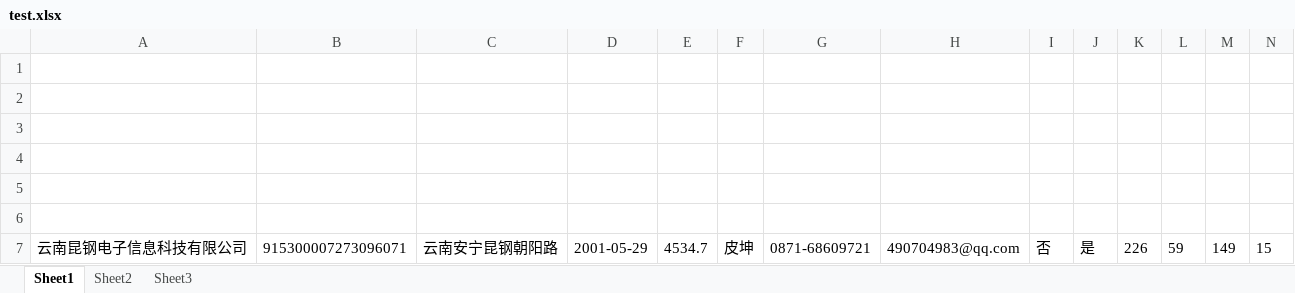
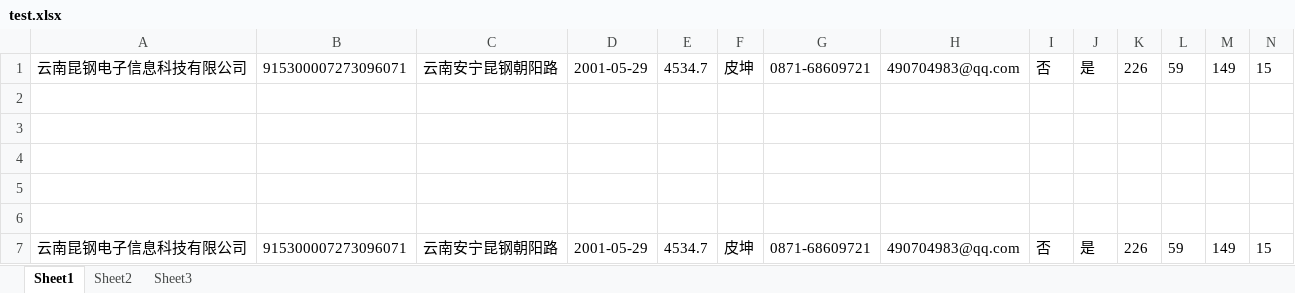
Before and after one commit to steven0081/study, an Excel workbook: test.xlsx, sheet Sheet1, drawn as a sheet; only a part is shown; values as stored, in another font and other column widths than the file's, no borders; rows hold the shown columns only; the diff names each change by its address in the sheet, - before the commit and + after, or states it on an @@ line.

```diff
--- a/test.xlsx (sheet Sheet1)
+++ b/test.xlsx (sheet Sheet1)
-row 1: (empty)
+row 1: 云南昆钢电子信息科技有限公司 | 915300007273096071 | 云南安宁昆钢朝阳路 | 2001-05-29 | 4534.7 | 皮坤 | 0871-68609721 | 490704983@qq.com | 否 | 是 | 226 | 59 | 149 | 15
```
Also changed, not shown: 1 other file.
